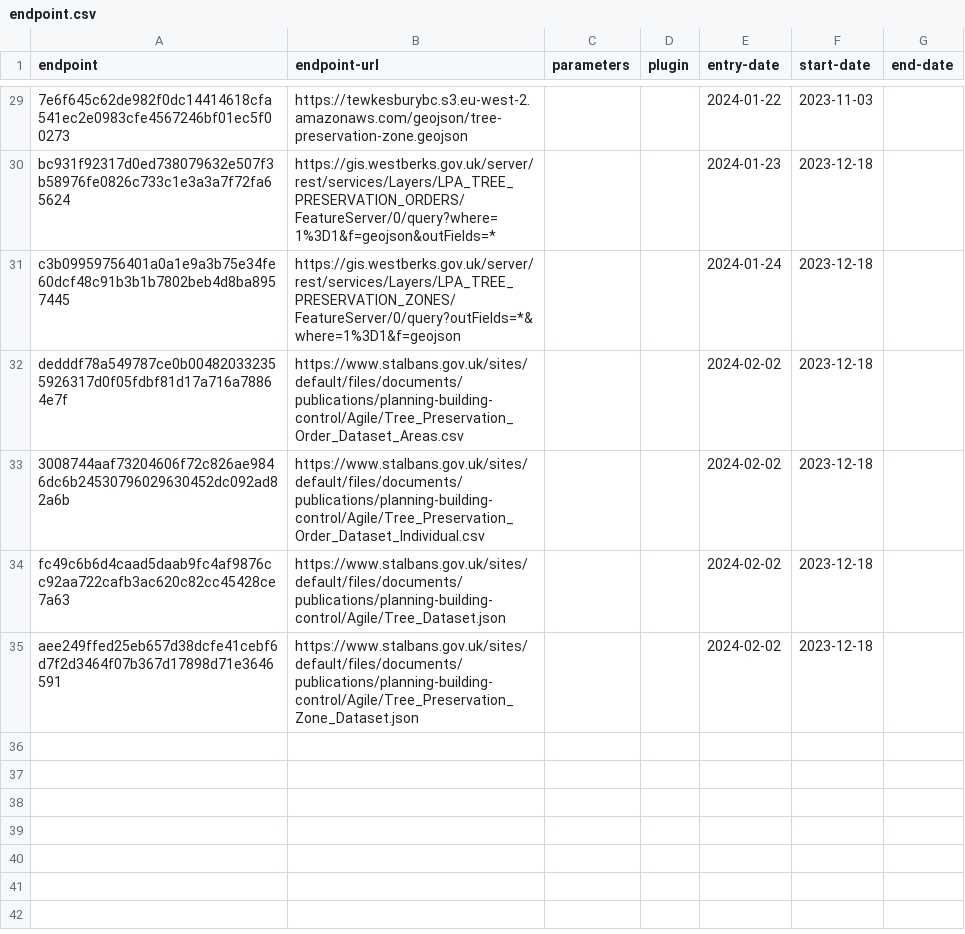
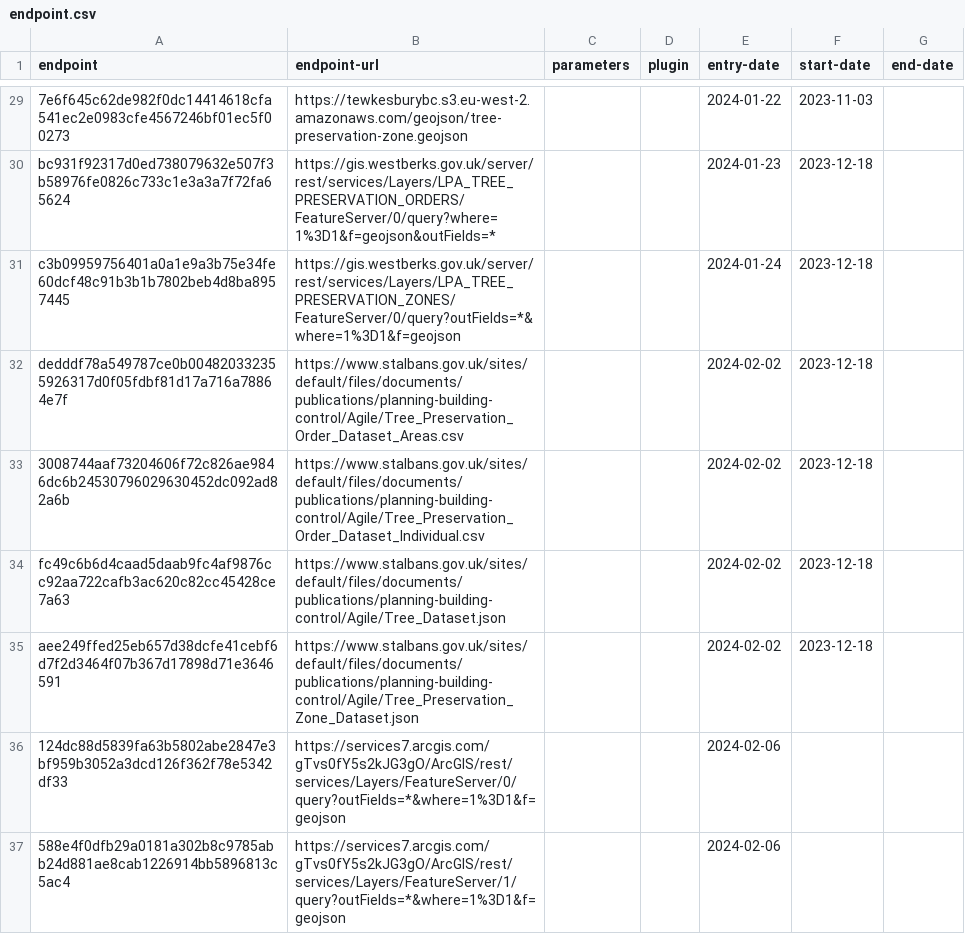
Before and after one commit to digital-land/tree-preservation-order-collection, a CSV file: collection/endpoint.csv, drawn as a sheet; only a part is shown, gaps mark what is left out; the diff names each change by its address in the sheet, - before the commit and + after, or states it on an @@ line.

```diff
--- a/collection/endpoint.csv
+++ b/collection/endpoint.csv
+row 36: 124dc88d5839fa63b5802abe2847e3bf959b3052a3dcd126f362f78e5342df33 | https://services7.arcgis.com/gTvs0fY5s2kJG3gO/ArcGIS/rest/services/Layers/FeatureServer/0/query?outFields=*&where=1%3D1&f=geojson |  |  | 2024-02-06
+row 37: 588e4f0dfb29a0181a302b8c9785abb24d881ae8cab1226914bb5896813c5ac4 | https://services7.arcgis.com/gTvs0fY5s2kJG3gO/ArcGIS/rest/services/Layers/FeatureServer/1/query?outFields=*&where=1%3D1&f=geojson |  |  | 2024-02-06
```
Also changed, not shown: collection/source.csv, pipeline/column.csv, 1 other file.
